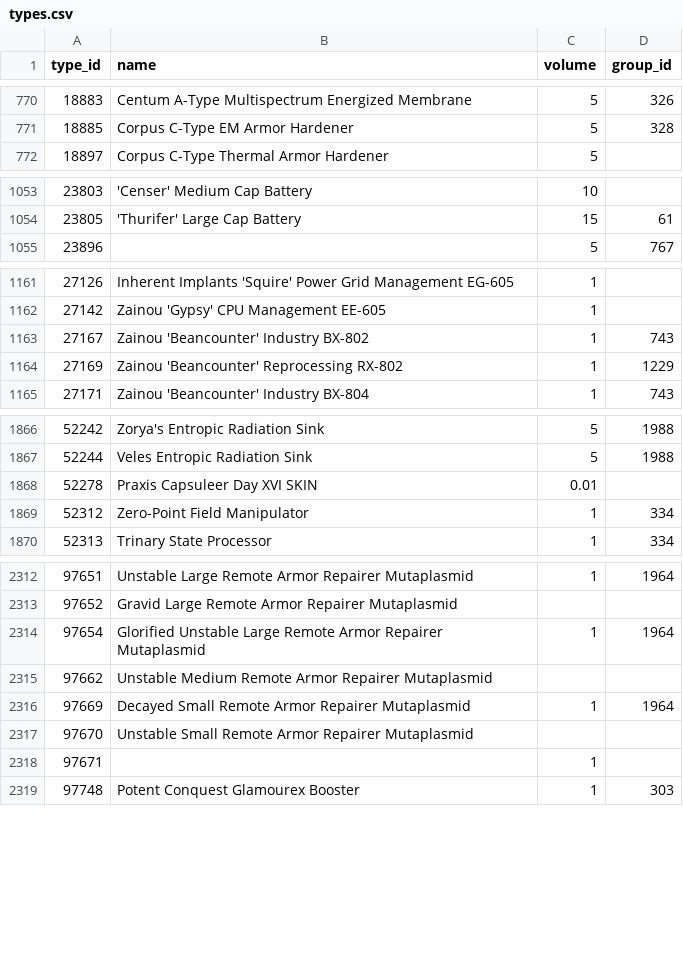
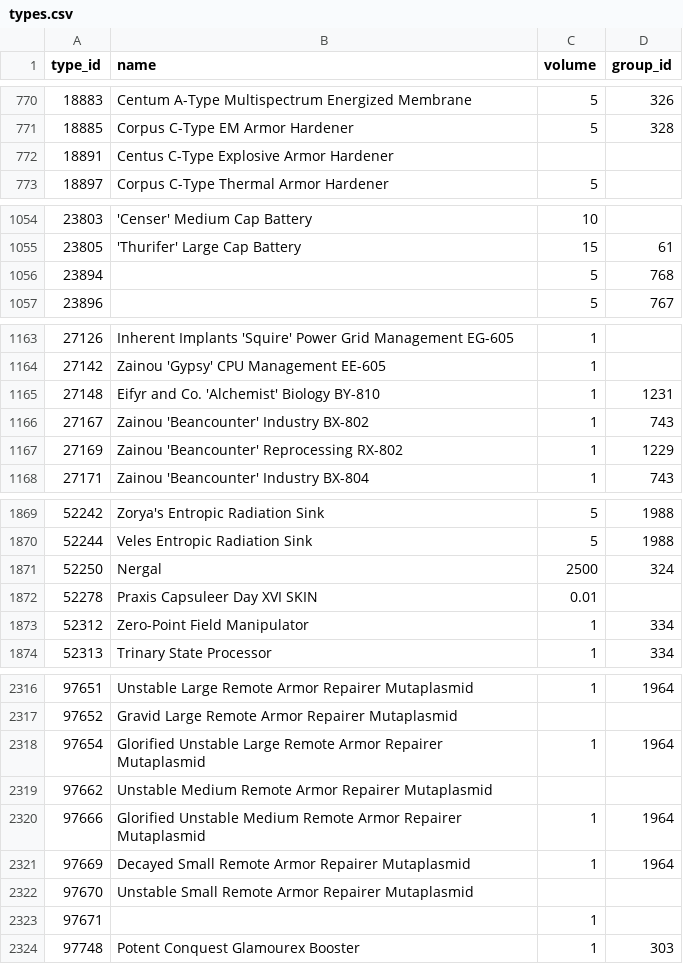
Before and after one commit to erikbahl-afk/eve-online-isk-machine, a CSV file: data/types.csv, drawn as a sheet; only a part is shown, gaps mark what is left out; the diff covers the shown part only; the diff names each change by its address in the sheet, - before the commit and + after, or states it on an @@ line.

```diff
--- a/data/types.csv
+++ b/data/types.csv
+row 772: 18891 | Centus C-Type Explosive Armor Hardener
+row 1056: 23894 |  | 5 | 768
+row 1165: 27148 | Eifyr and Co. 'Alchemist' Biology BY-810 | 1 | 1231
+row 1871: 52250 | Nergal | 2500 | 324
+row 2320: 97666 | Glorified Unstable Medium Remote Armor Repairer Mutaplasmid | 1 | 1964
```
Also changed, not shown: 1 edited cell elsewhere in this file, state/metrics.csv, state/variants/exports/metrics.csv, 26 other files.
